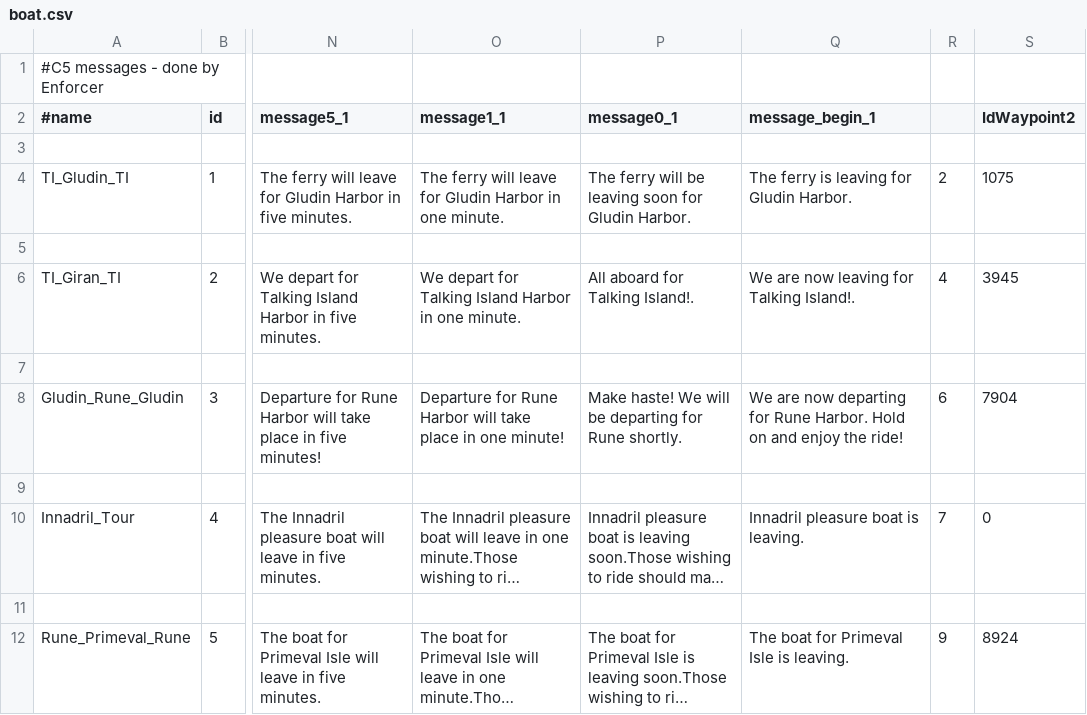
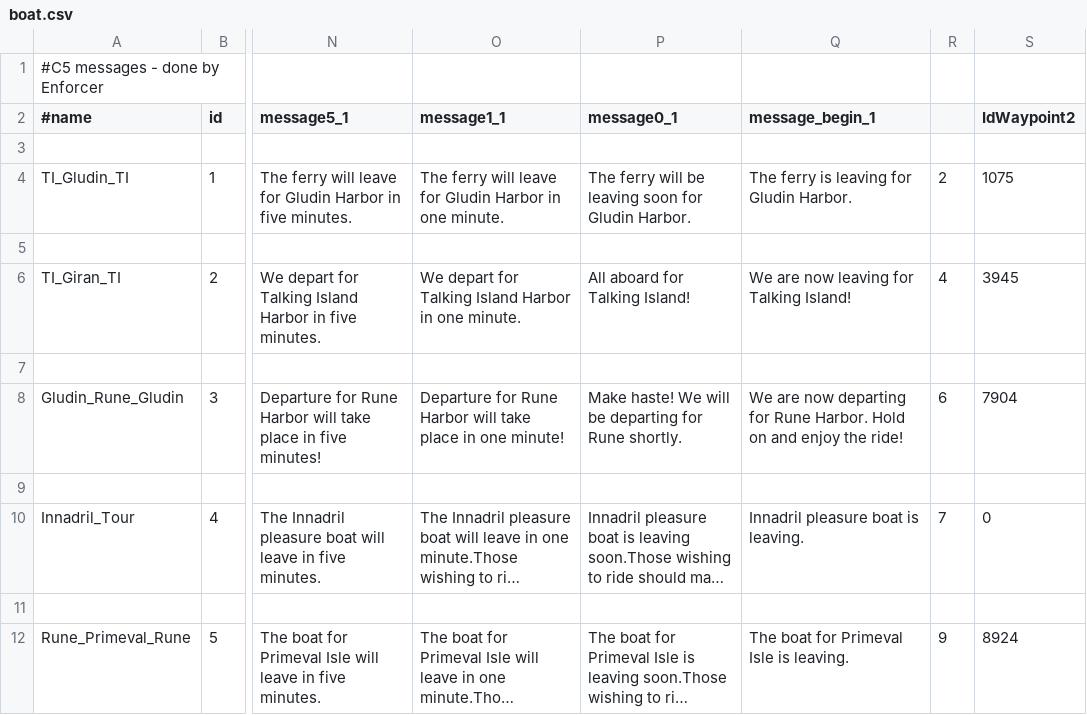
Before and after one commit to KoheNC/l2jfree-ct2.3, a CSV file: L2_DataPack_IL/data/boat.csv, drawn as a sheet; only a part is shown, gaps mark what is left out; long unchanged cells end in …; the diff names each change by its address in the sheet, - before the commit and + after, or states it on an @@ line.

Commit message:
Trunk DP IL : Sync to L2JDP 3397, 3398, 3399, 3401 	* Adding newbie check and fixing possible exploit in sagasuperclass if it was run on an extremely slow-to-respond machine (by Emperorc) 	* CSV: quick grammar fix in boat.csv dialog [thx Loup_Solitaire] (by HeXa) 	* XML/SQL: added the Master's Blessing GM skills [thx SHAKA] 		NOTE: you need to apply updates/update070929-[2068].sql to prevent truncation errors (old skill name length of 35 was too small) 	 	- values kinda custom for now... will verify once more is known (by HeXa) 	* XML: some duration and reuseDelay fixes for "Blinding Blow" & "Dash" [thx Cs1984] 		- still need to confirm Blinding Blow reuseDelay... somewhere between 90->180secs (by HeXa)
git-svn-id: http://svn.l2jfree.com/l2jfree/trunk@2068 6ff00ba9-25cd-4355-987e-099c62bc2628

```diff
--- a/L2_DataPack_IL/data/boat.csv
+++ b/L2_DataPack_IL/data/boat.csv
-P6 (message0_1): All aboard for Talking Island!.
+P6 (message0_1): All aboard for Talking Island!
-Q6 (message_begin_1): We are now leaving for Talking Island!.
+Q6 (message_begin_1): We are now leaving for Talking Island!
```
Also changed, not shown: 12 other files.
